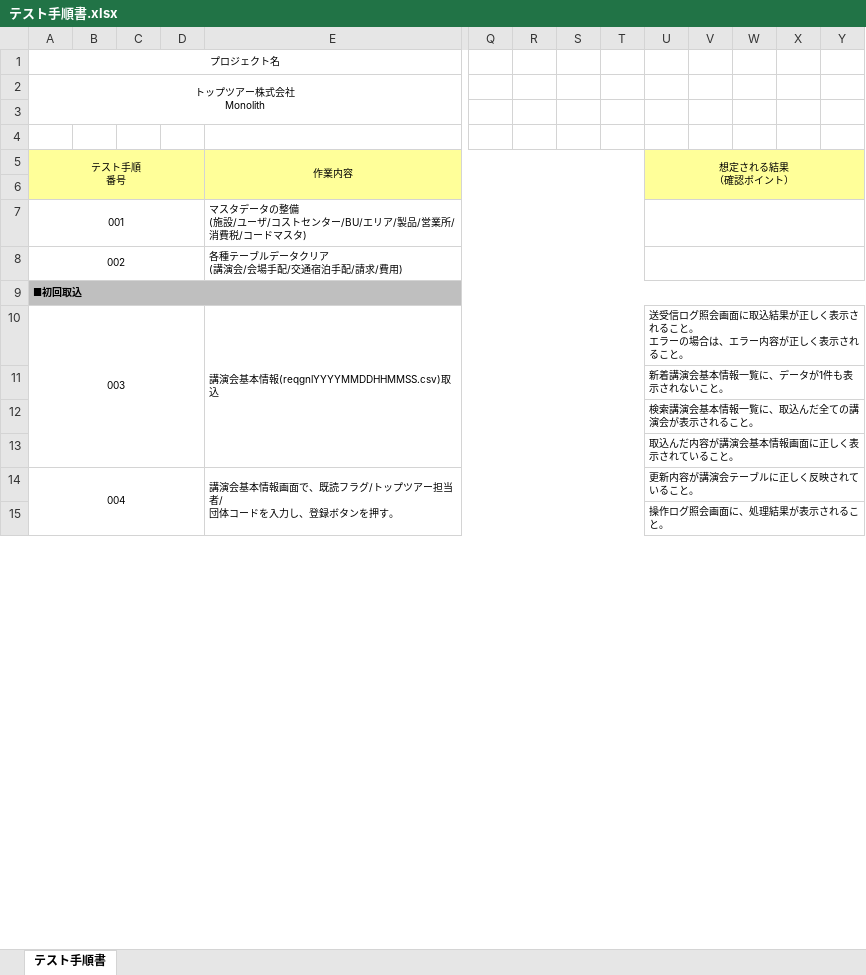
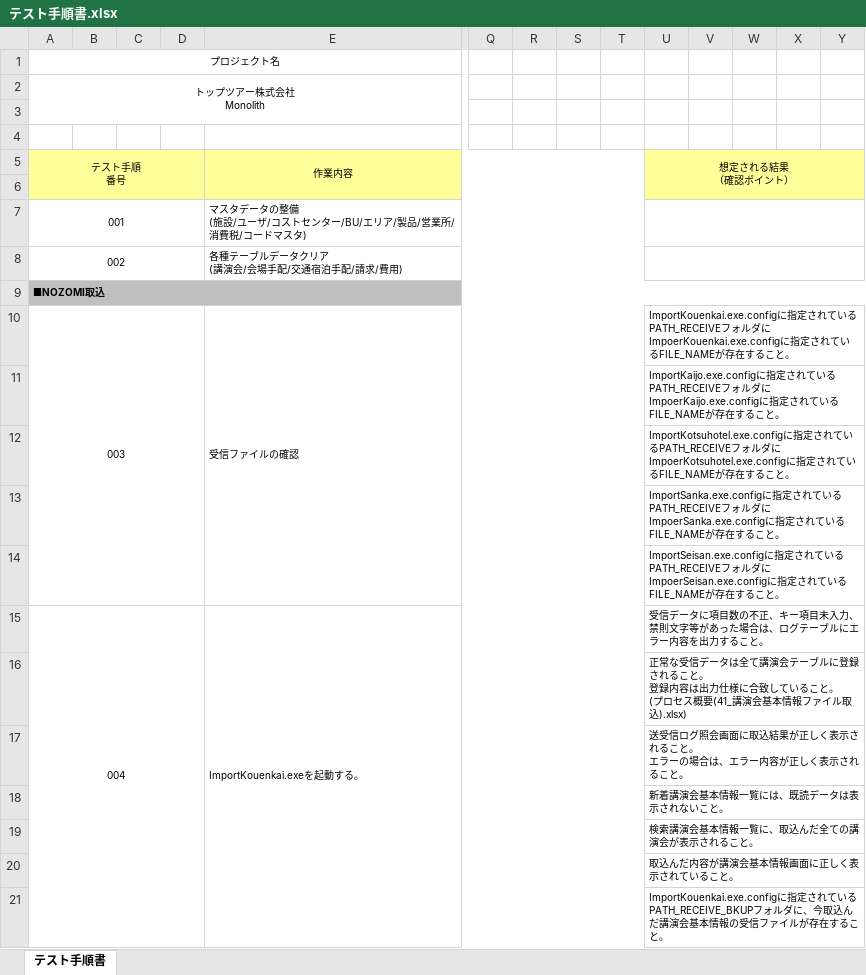
Before and after one commit to MakoYamada/pj_monolith, an Excel workbook: 20 開発資料/04.テスト/テスト手順書.xlsx, sheet テスト手順書, drawn as a sheet; only a part is shown, gaps mark what is left out; values as stored, in another font and other column widths than the file's, no borders; removed rows and columns are numbered as before the commit, all else as after; rows hold the shown columns only; ↵ is a line break in a cell; the diff covers the shown part only; the diff names each change by its address in the sheet, - before the commit and + after, or states it on an @@ line.

Commit message:
Vss2Git

```diff
--- a/20 開発資料/04.テスト/テスト手順書.xlsx (sheet テスト手順書)
+++ b/20 開発資料/04.テスト/テスト手順書.xlsx (sheet テスト手順書)
@@ column A (プロジェクト名) renumbered between rows 9 and 92 @@
-row 10: 003 |  |  |  | 講演会基本情報(reqgnlYYYYMMDDHHMMSS.csv)取込 |  |  |  |  | 送受信ログ照会画面に取込結果が正しく表示されること。 ↵ エラーの場合は、エラー内容が正しく表示されること。
+row 10: 003 |  |  |  | 受信ファイルの確認 |  |  |  |  | ImportKouenkai.exe.configに指定されているPATH_RECEIVEフォルダにImpoerKouenkai.exe.configに指定されているFILE_NAMEが存在すること。
-U11: 新着講演会基本情報一覧に、データが1件も表示されないこと。
+U11: ImportKaijo.exe.configに指定されているPATH_RECEIVEフォルダにImpoerKaijo.exe.configに指定されているFILE_NAMEが存在すること。
+row 12:  |  |  |  |  |  |  |  |  | ImportKotsuhotel.exe.configに指定されているPATH_RECEIVEフォルダにImpoerKotsuhotel.exe.configに指定されているFILE_NAMEが存在すること。
+row 13:  |  |  |  |  |  |  |  |  | ImportSanka.exe.configに指定されているPATH_RECEIVEフォルダにImpoerSanka.exe.configに指定されているFILE_NAMEが存在すること。
+row 14:  |  |  |  |  |  |  |  |  | ImportSeisan.exe.configに指定されているPATH_RECEIVEフォルダにImpoerSeisan.exe.configに指定されているFILE_NAMEが存在すること。
+row 15: 004 |  |  |  | ImportKouenkai.exeを起動する。 |  |  |  |  | 受信データに項目数の不正、キー項目未入力、禁則文字等があった場合は、ログテーブルにエラー内容を出力すること。
+row 16:  |  |  |  |  |  |  |  |  | 正常な受信データは全て講演会テーブルに登録されること。 ↵ 登録内容は出力仕様に合致していること。 ↵ (プロセス概要(41_講演会基本情報ファイル取込).xlsx)
+row 17:  |  |  |  |  |  |  |  |  | 送受信ログ照会画面に取込結果が正しく表示されること。 ↵ エラーの場合は、エラー内容が正しく表示されること。
+row 18:  |  |  |  |  |  |  |  |  | 新着講演会基本情報一覧には、既読データは表示されないこと。
@@ row 14 moved to row 58: 013 @@
-U21: 操作ログ照会画面に、処理結果が表示されること。
+U21: ImportKouenkai.exe.configに指定されているPATH_RECEIVE_BKUPフォルダに、今取込んだ講演会基本情報の受信ファイルが存在すること。
```
Also changed, not shown: 85 added rows, 2 removed rows, 2 moved rows, 4 edited cells, cell formats and merged cells elsewhere in this sheet.
